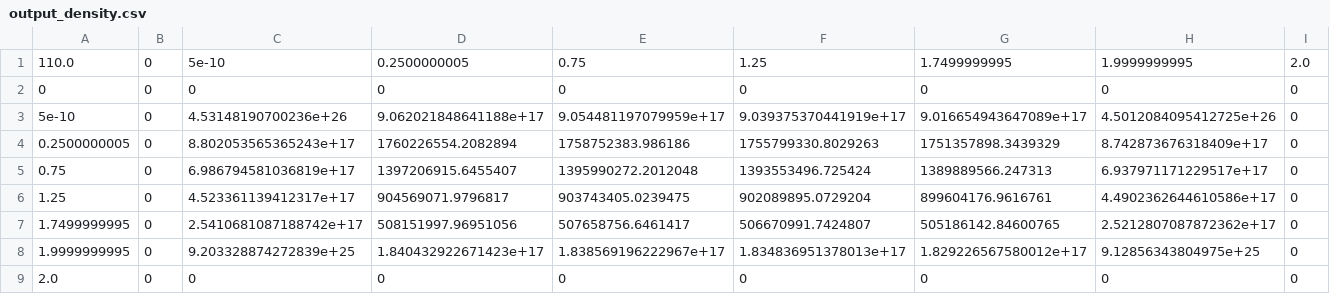
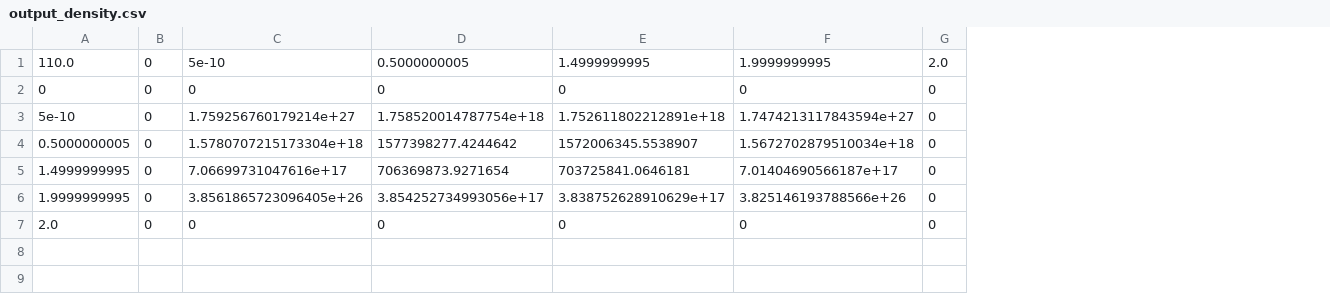
Before and after one commit to Jarmill/HeatLoadMatrix, a CSV file: heatbump_output/output_density.csv, drawn as a sheet; removed rows and columns are numbered as before the commit, all else as after; the diff names each change by its address in the sheet, - before the commit and + after, or states it on an @@ line.

```diff
--- a/heatbump_output/output_density.csv
+++ b/heatbump_output/output_density.csv
-column F, rows 1-3: 1.25 | 0 | 9.039375370441919e+17; rows 8-9: 1.834836951378013e+17 | 0
-column G, rows 1-3: 1.7499999995 | 0 | 9.016654943647089e+17; rows 8-9: 1.829226567580012e+17 | 0
-D1: 0.2500000005
+D1: 0.5000000005
-E1: 0.75
+E1: 1.4999999995
-C3: 4.53148190700236e+26
+C3: 1.759256760179214e+27
-D3: 9.062021848641188e+17
+D3: 1.758520014787754e+18
-E3: 9.054481197079959e+17
+E3: 1.752611802212891e+18
-F3: 4.5012084095412725e+26
+F3: 1.7474213117843594e+27
-row 4: 0.2500000005 | 0 | 8.802053565365243e+17 | 1760226554.2082894 | 1758752383.986186 | 1755799330.8029263 | 1751357898.3439329 | 8.742873676318409e+17 | 0
-row 5: 0.75 | 0 | 6.986794581036819e+17 | 1397206915.6455407 | 1395990272.2012048 | 1393553496.725424 | 1389889566.247313 | 6.937971171229517e+17 | 0
-row 6: 1.25 | 0 | 4.523361139412317e+17 | 904569071.9796817 | 903743405.0239475 | 902089895.0729204 | 899604176.9616761 | 4.4902362644610586e+17 | 0
-row 7: 1.7499999995 | 0 | 2.5410681087188742e+17 | 508151997.96951056 | 507658756.6461417 | 506670991.7424807 | 505186142.84600765 | 2.5212807087872362e+17 | 0
+row 4: 0.5000000005 | 0 | 1.5780707215173304e+18 | 1577398277.4244642 | 1572006345.5538907 | 1.5672702879510034e+18 | 0
+row 5: 1.4999999995 | 0 | 7.06699731047616e+17 | 706369873.9271654 | 703725841.0646181 | 7.01404690566187e+17 | 0
-C6: 9.203328874272839e+25
+C6: 3.8561865723096405e+26
-D6: 1.840432922671423e+17
+D6: 3.854252734993056e+17
-E6: 1.838569196222967e+17
+E6: 3.838752628910629e+17
-F6: 9.12856343804975e+25
+F6: 3.825146193788566e+26
```
Also changed, not shown: heatbump_output/output_power.csv, 4 other files.
